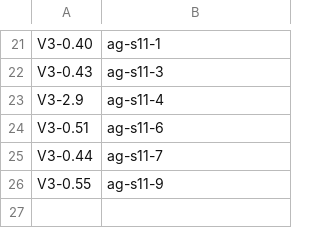
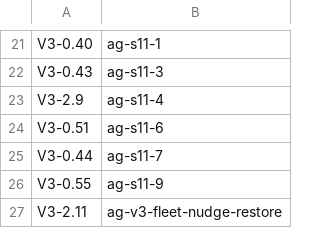
Before and after one commit to vovaBPApro/bpa-dev-infrastructure, a TSV file: instance/review-items.tsv, drawn as a sheet; only a part is shown, gaps mark what is left out; the diff names each change by its address in the sheet, - before the commit and + after, or states it on an @@ line.

Commit message:
[ORCH] file V3-2.11 and register it on ag-v3-fleet-nudge-restore
The watchdog restore needs a board row before it lands. A landed change with no
row is the drift this board exists to prevent, and today produced three separate
cases of the record disagreeing with reality.

The row records what the lane found rather than only what it fixed: v2 carried
the whole mechanism tracked and tested, including a watchdog for the watchdog,
and none of it was ported; the host copy had been hand-edited to 120 lines from
its tracked 141; and the flag built to detect exactly that drift was never
called by anything.

```diff
--- a/instance/review-items.tsv
+++ b/instance/review-items.tsv
+row 27: V3-2.11 | ag-v3-fleet-nudge-restore
```
Also changed, not shown: 1 other file.
